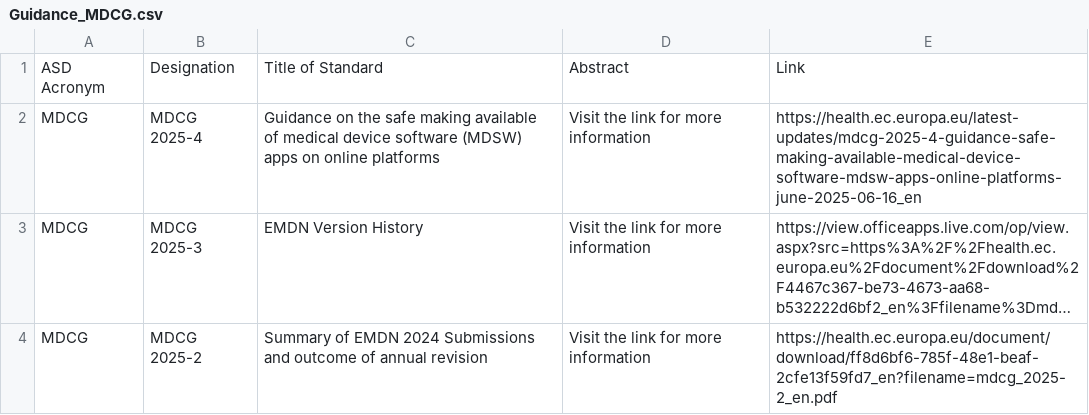
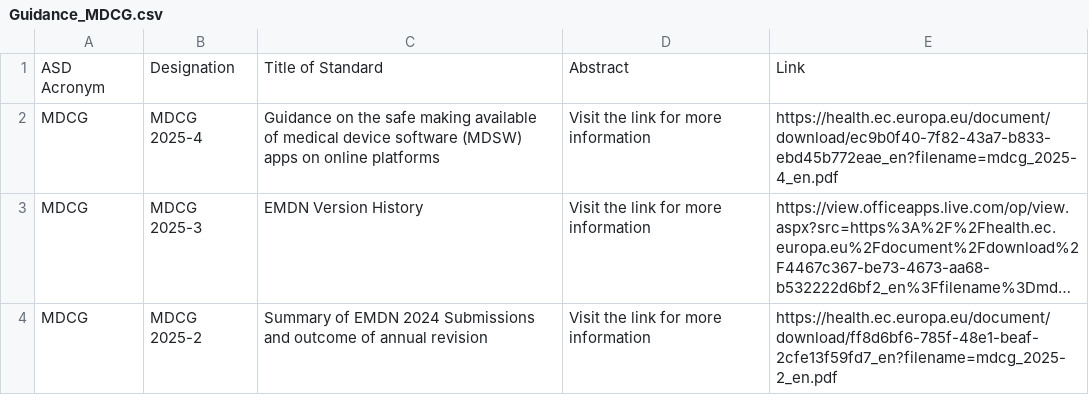
Before and after one commit to MartinCKing/Standards-Selector, a CSV file: Guidance_MDCG.csv, drawn as a sheet; only a part is shown; long unchanged cells end in …; the diff names each change by its address in the sheet, - before the commit and + after, or states it on an @@ line.

Commit message:
Update Guidance_MDCG.csv

```diff
--- a/Guidance_MDCG.csv
+++ b/Guidance_MDCG.csv
-E2: https://health.ec.europa.eu/latest-updates/mdcg-2025-4-guidance-safe-making-available-medical-device-software-mdsw-apps-online-platforms-june-2025-06-16_en
+E2: https://health.ec.europa.eu/document/download/ec9b0f40-7f82-43a7-b833-ebd45b772eae_en?filename=mdcg_2025-4_en.pdf
```
